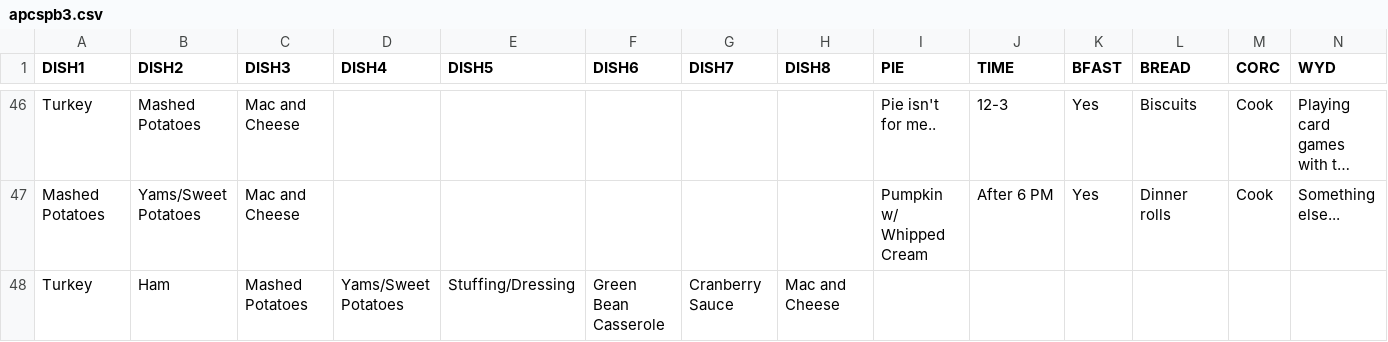
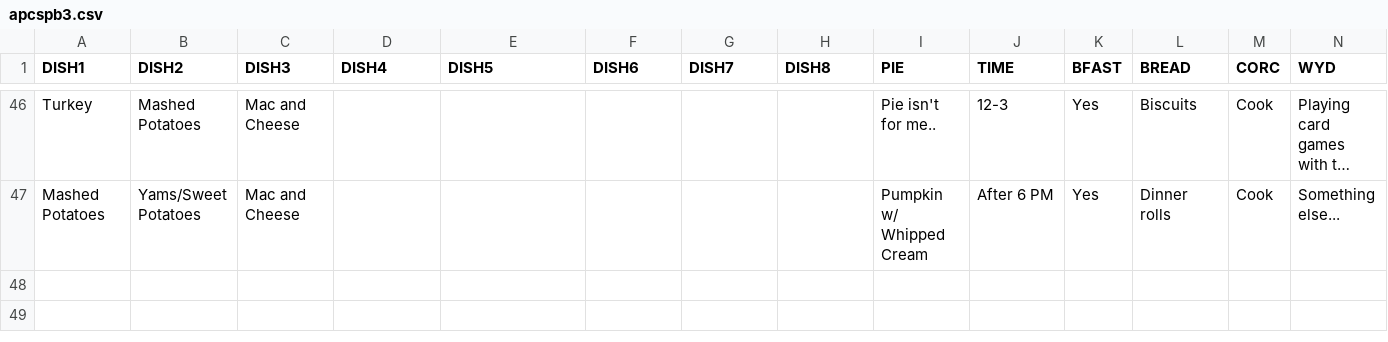
Before and after one commit to Idyllidk/APCSP, a CSV file: DM_APCSP/apcspb3.csv, drawn as a sheet; only a part is shown, gaps mark what is left out; long unchanged cells end in …; rows hold the shown columns only; the diff names each change by its address in the sheet, - before the commit and + after, or states it on an @@ line.

Commit message:
stuff

```diff
--- a/DM_APCSP/apcspb3.csv
+++ b/DM_APCSP/apcspb3.csv
-row 48: Turkey | Ham | Mashed Potatoes | Yams/Sweet Potatoes | Stuffing/Dressing | Green Bean Casserole | Cranberry Sauce | Mac and Cheese
```
Also changed, not shown: 1 other file.
